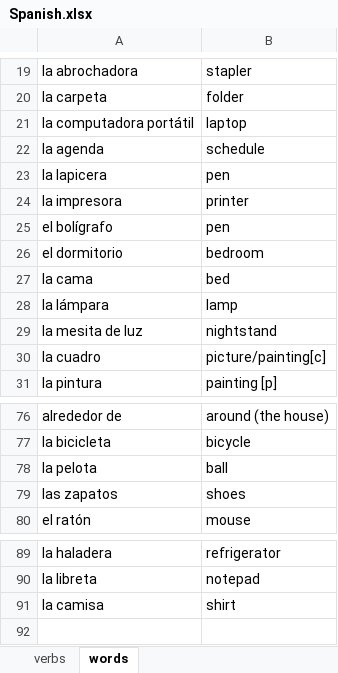
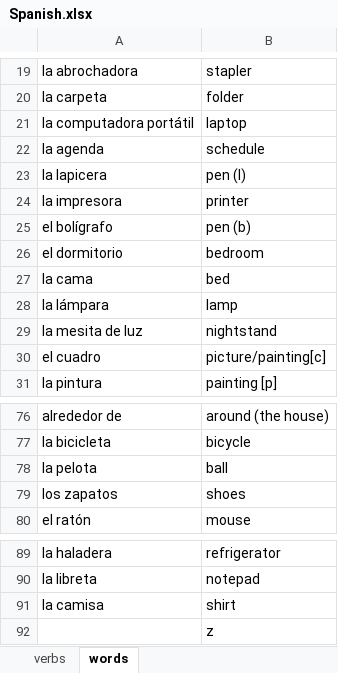
Before and after one commit to taktelon/spanish_class, an Excel workbook: Spanish.xlsx, sheet words, drawn as a sheet; only a part is shown, gaps mark what is left out; values as stored, in another font and other column widths than the file's, no borders; the diff names each change by its address in the sheet, - before the commit and + after, or states it on an @@ line.

Commit message:
- Update words sheet - Add unique counter (not really good though.... still too much duplicate)

```diff
--- a/Spanish.xlsx (sheet words)
+++ b/Spanish.xlsx (sheet words)
-B23: pen
+B23: pen (l)
-B25: pen
+B25: pen (b)
-A30: la cuadro
+A30: el cuadro
-A79: las zapatos
+A79: los zapatos
+row 92:  | z
```
Also changed, not shown: 1 other file.
